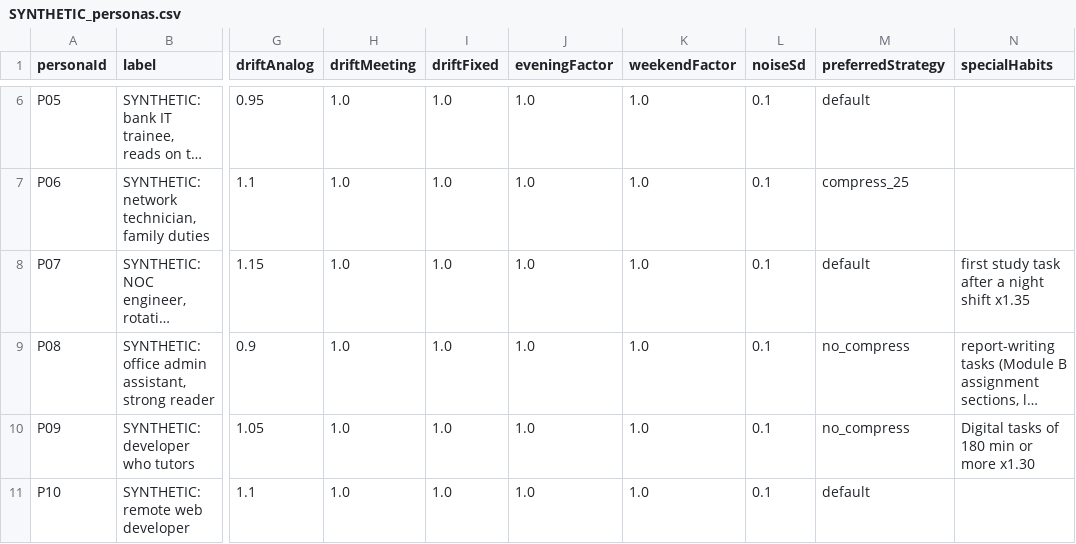
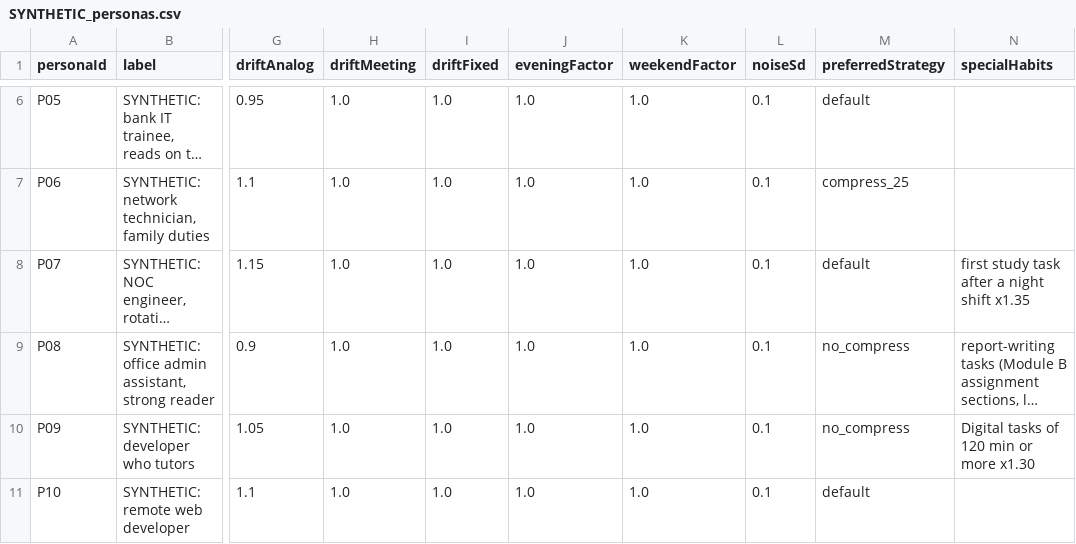
Before and after one commit to DulanjaR/AnchorAI, a CSV file: components/c1_disruption/sim/data/SYNTHETIC_personas.csv, drawn as a sheet; only a part is shown, gaps mark what is left out; long unchanged cells end in …; the diff names each change by its address in the sheet, - before the commit and + after, or states it on an @@ line.

```diff
--- a/components/c1_disruption/sim/data/SYNTHETIC_personas.csv
+++ b/components/c1_disruption/sim/data/SYNTHETIC_personas.csv
-N10 (specialHabits): Digital tasks of 180 min or more x1.30
+N10 (specialHabits): Digital tasks of 120 min or more x1.30
```
Also changed, not shown: components/c1_disruption/sim/data/SYNTHETIC_habits.csv, 15 other files.
